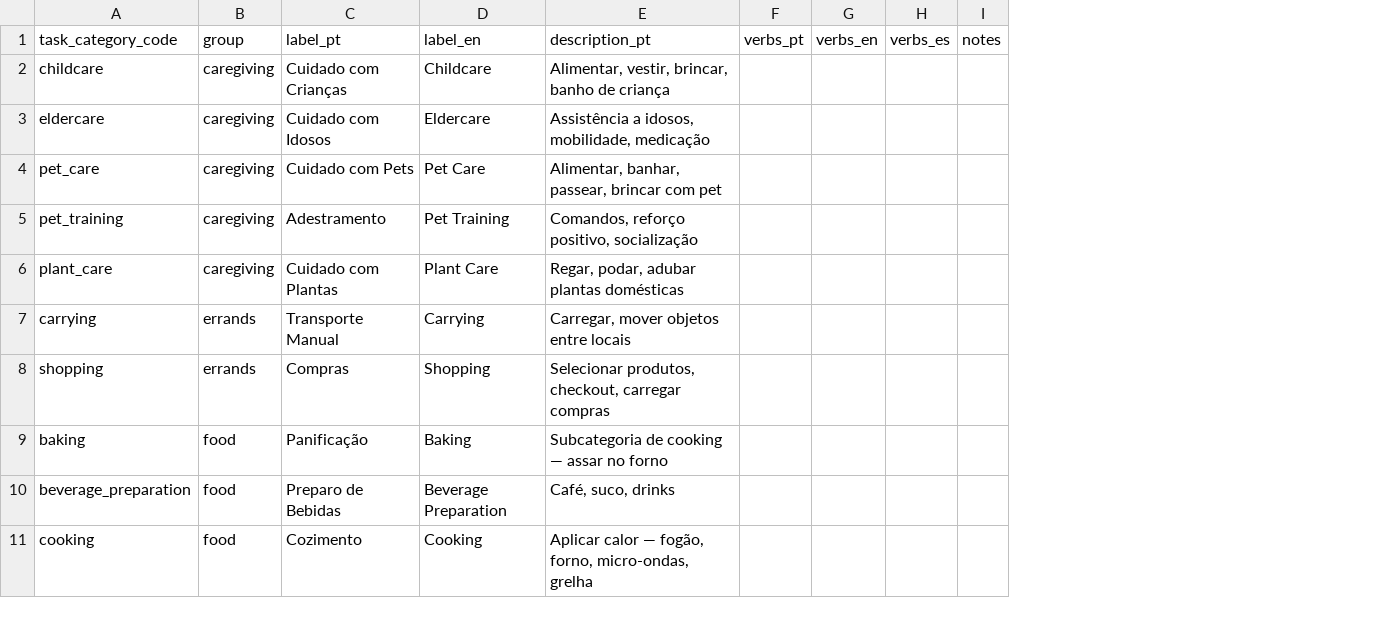
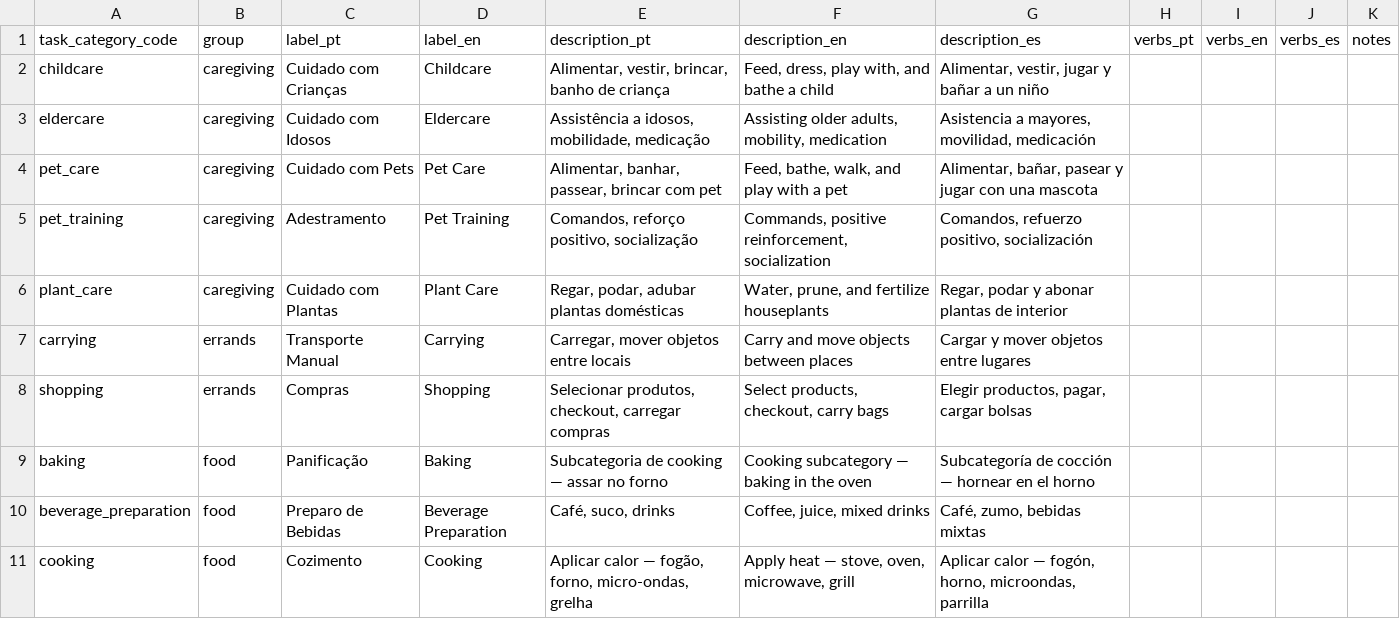
Before and after one commit to mducasble/kgen-egov2, a CSV file: docs/taxonomy_task_actions_template.csv, drawn as a sheet; only a part is shown; the diff names each change by its address in the sheet, - before the commit and + after, or states it on an @@ line.

```diff
--- a/docs/taxonomy_task_actions_template.csv
+++ b/docs/taxonomy_task_actions_template.csv
+column F (description_en), rows 2-11: Feed, dress, play with, and bathe a child | Assisting older adults, mobility, medication | Feed, bathe, walk, and play with a pet | Commands, positive reinforcement, socialization | Water, prune, and fertilize houseplants | Carry and move objects between places | Select products, checkout, carry bags | Cooking subcategory — baking in the oven | Coffee, juice, mixed drinks | Apply heat — stove, oven, microwave, grill
+column G (description_es), rows 2-11: Alimentar, vestir, jugar y bañar a un niño | Asistencia a mayores, movilidad, medicación | Alimentar, bañar, pasear y jugar con una mascota | Comandos, refuerzo positivo, socialización | Regar, podar y abonar plantas de interior | Cargar y mover objetos entre lugares | Elegir productos, pagar, cargar bolsas | Subcategoría de cocción — hornear en el horno | Café, zumo, bebidas mixtas | Aplicar calor — fogón, horno, microondas, parrilla
```
Also changed, not shown: 4 other files.
